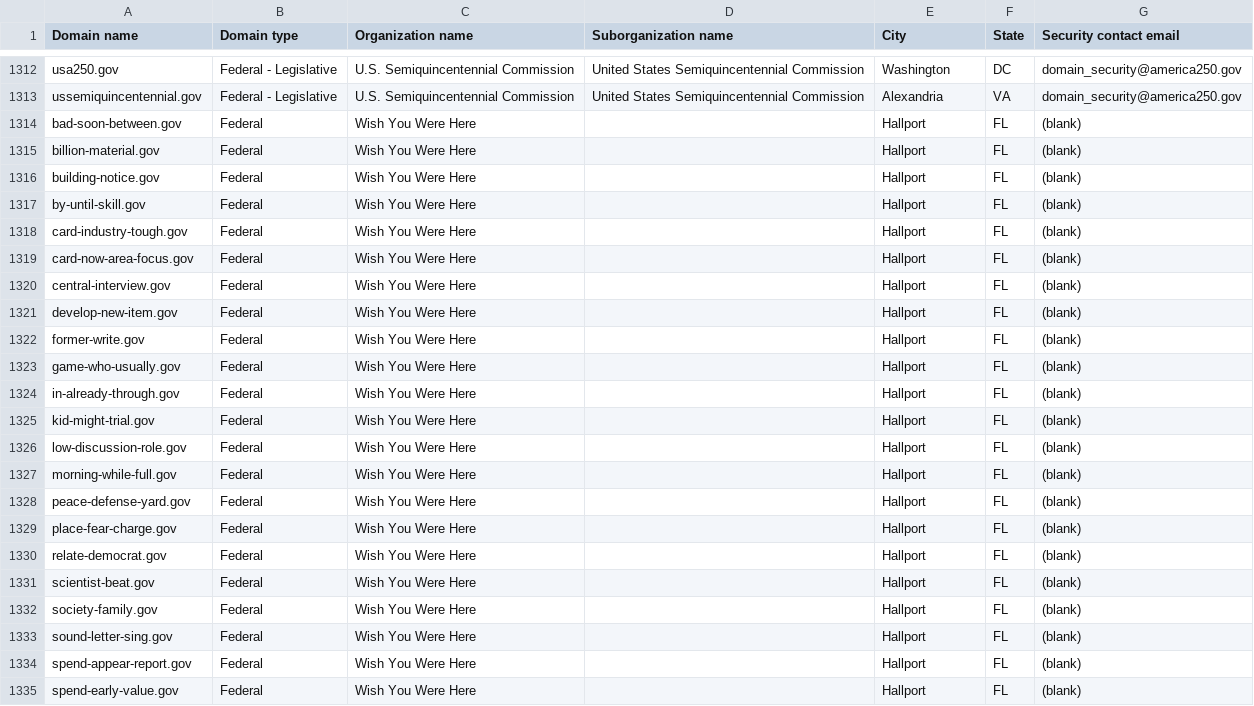
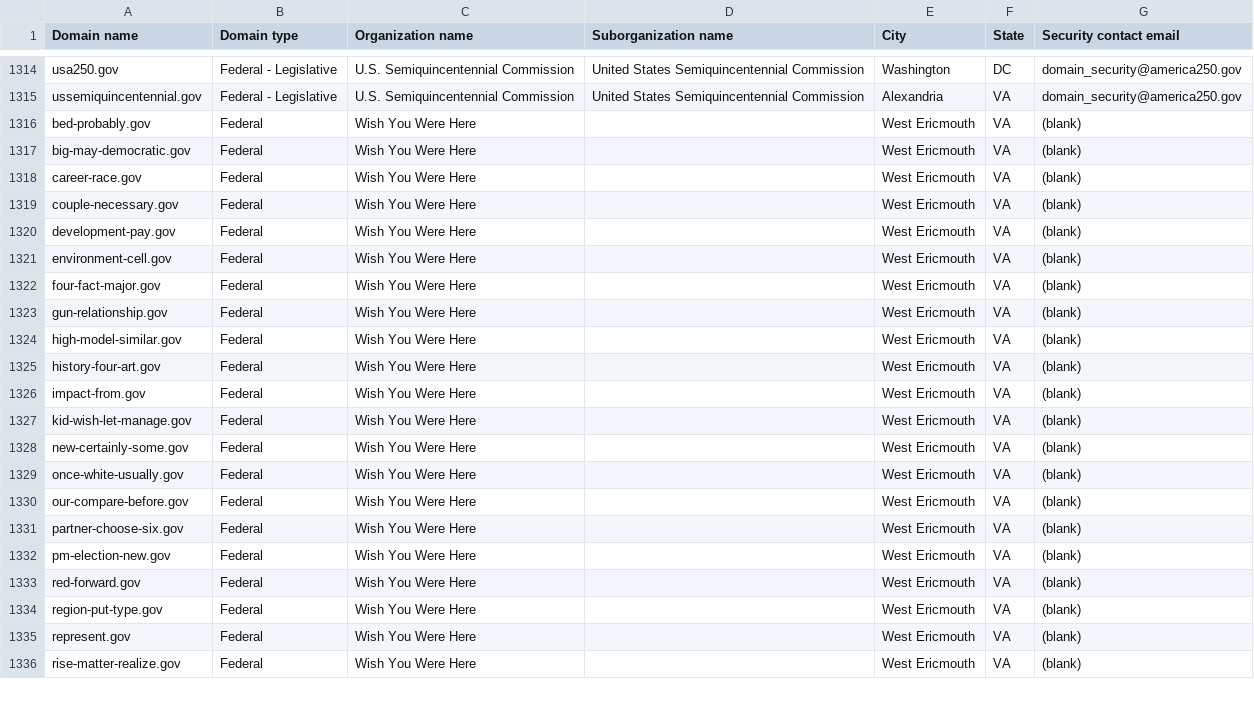
Before and after one commit to cisagov/dotgov-data-staging, a CSV file: current-federal-staging.csv, drawn as a sheet; only a part is shown, gaps mark what is left out; the diff covers the shown part only.

Commit message:
Flat: latest data (2026-10-02T13:12:43Z)

```diff
--- a/current-federal-staging.csv
+++ b/current-federal-staging.csv
@@ -1313,23 +1315,22 @@ usa250.gov,Federal - Legislative,U.S. Semiquincentennial Commission,United State
 ussemiquincentennial.gov,Federal - Legislative,U.S. Semiquincentennial Commission,United States Semiquincentennial Commission,Alexandria,VA,domain_security@america250.gov
-bad-soon-between.gov,Federal,Wish You Were Here,,Hallport,FL,(blank)
-billion-material.gov,Federal,Wish You Were Here,,Hallport,FL,(blank)
-building-notice.gov,Federal,Wish You Were Here,,Hallport,FL,(blank)
-by-until-skill.gov,Federal,Wish You Were Here,,Hallport,FL,(blank)
-card-industry-tough.gov,Federal,Wish You Were Here,,Hallport,FL,(blank)
-card-now-area-focus.gov,Federal,Wish You Were Here,,Hallport,FL,(blank)
-central-interview.gov,Federal,Wish You Were Here,,Hallport,FL,(blank)
-develop-new-item.gov,Federal,Wish You Were Here,,Hallport,FL,(blank)
-former-write.gov,Federal,Wish You Were Here,,Hallport,FL,(blank)
-game-who-usually.gov,Federal,Wish You Were Here,,Hallport,FL,(blank)
-in-already-through.gov,Federal,Wish You Were Here,,Hallport,FL,(blank)
-kid-might-trial.gov,Federal,Wish You Were Here,,Hallport,FL,(blank)
-low-discussion-role.gov,Federal,Wish You Were Here,,Hallport,FL,(blank)
-morning-while-full.gov,Federal,Wish You Were Here,,Hallport,FL,(blank)
-peace-defense-yard.gov,Federal,Wish You Were Here,,Hallport,FL,(blank)
-place-fear-charge.gov,Federal,Wish You Were Here,,Hallport,FL,(blank)
-relate-democrat.gov,Federal,Wish You Were Here,,Hallport,FL,(blank)
-scientist-beat.gov,Federal,Wish You Were Here,,Hallport,FL,(blank)
-society-family.gov,Federal,Wish You Were Here,,Hallport,FL,(blank)
-sound-letter-sing.gov,Federal,Wish You Were Here,,Hallport,FL,(blank)
-spend-appear-report.gov,Federal,Wish You Were Here,,Hallport,FL,(blank)
-spend-early-value.gov,Federal,Wish You Were Here,,Hallport,FL,(blank)
+bed-probably.gov,Federal,Wish You Were Here,,West Ericmouth,VA,(blank)
+big-may-democratic.gov,Federal,Wish You Were Here,,West Ericmouth,VA,(blank)
+career-race.gov,Federal,Wish You Were Here,,West Ericmouth,VA,(blank)
+couple-necessary.gov,Federal,Wish You Were Here,,West Ericmouth,VA,(blank)
+development-pay.gov,Federal,Wish You Were Here,,West Ericmouth,VA,(blank)
+environment-cell.gov,Federal,Wish You Were Here,,West Ericmouth,VA,(blank)
+four-fact-major.gov,Federal,Wish You Were Here,,West Ericmouth,VA,(blank)
+gun-relationship.gov,Federal,Wish You Were Here,,West Ericmouth,VA,(blank)
+high-model-similar.gov,Federal,Wish You Were Here,,West Ericmouth,VA,(blank)
+history-four-art.gov,Federal,Wish You Were Here,,West Ericmouth,VA,(blank)
+impact-from.gov,Federal,Wish You Were Here,,West Ericmouth,VA,(blank)
+kid-wish-let-manage.gov,Federal,Wish You Were Here,,West Ericmouth,VA,(blank)
+new-certainly-some.gov,Federal,Wish You Were Here,,West Ericmouth,VA,(blank)
+once-white-usually.gov,Federal,Wish You Were Here,,West Ericmouth,VA,(blank)
+our-compare-before.gov,Federal,Wish You Were Here,,West Ericmouth,VA,(blank)
+partner-choose-six.gov,Federal,Wish You Were Here,,West Ericmouth,VA,(blank)
+pm-election-new.gov,Federal,Wish You Were Here,,West Ericmouth,VA,(blank)
+red-forward.gov,Federal,Wish You Were Here,,West Ericmouth,VA,(blank)
+region-put-type.gov,Federal,Wish You Were Here,,West Ericmouth,VA,(blank)
+represent.gov,Federal,Wish You Were Here,,West Ericmouth,VA,(blank)
+rise-matter-realize.gov,Federal,Wish You Were Here,,West Ericmouth,VA,(blank)
```
Also changed, not shown: 3 added rows and 30 edited cells elsewhere in this file, 1 other file.
